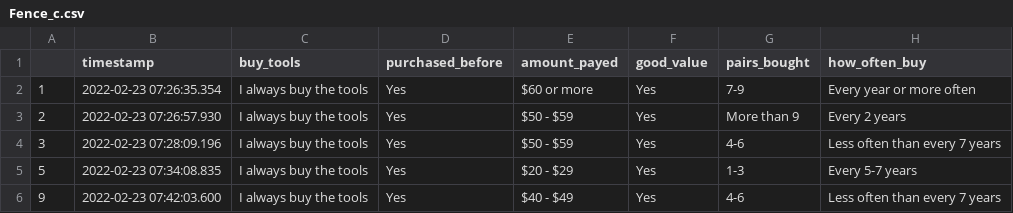
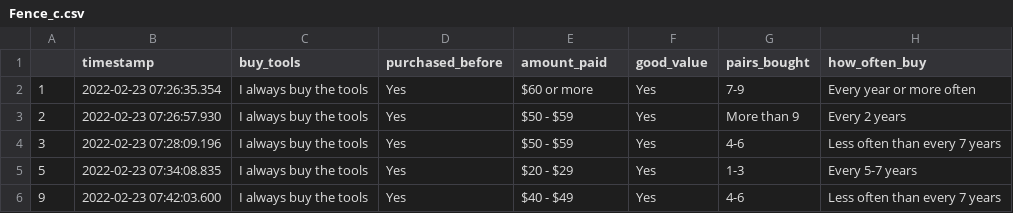
Before and after one commit to waaade/misc, a CSV file: Fence_c.csv, drawn as a sheet; only a part is shown; the diff names each change by its address in the sheet, - before the commit and + after, or states it on an @@ line.

Commit message:
Spelling fix in index

```diff
--- a/Fence_c.csv
+++ b/Fence_c.csv
-E1: amount_payed
+E1: amount_paid
```
